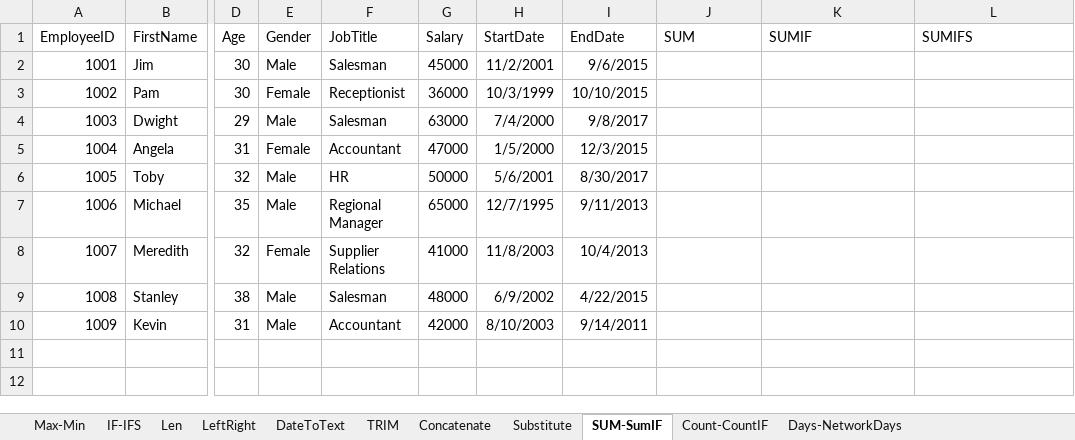
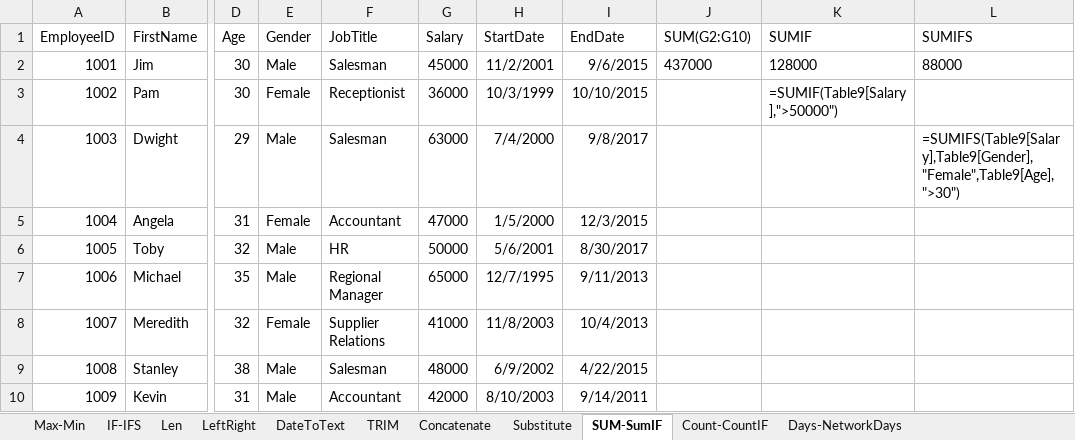
Before and after one commit to monophosphate/Excel-Notes, an Excel workbook: 2_Formulas.xlsx, sheet SUM-SumIF, drawn as a sheet; only a part is shown, gaps mark what is left out; values as stored, in another font and other column widths than the file's, no borders; table styles not drawn; the diff names each change by its address in the sheet, - before the commit and + after, or states it on an @@ line.

```diff
--- a/2_Formulas.xlsx (sheet SUM-SumIF)
+++ b/2_Formulas.xlsx (sheet SUM-SumIF)
-J1: SUM
+J1: SUM(G2:G10)
-J2 (SUM(G2:G10)): (empty)
+J2 (SUM(G2:G10)): 437000
-K2 (SUMIF): (empty)
+K2 (SUMIF): 128000
-L2 (SUMIFS): (empty)
+L2 (SUMIFS): 88000
-K3 (SUMIF): (empty)
+K3 (SUMIF): =SUMIF(Table9[Salary],">50000")
-L4 (SUMIFS): (empty)
+L4 (SUMIFS): =SUMIFS(Table9[Salary],Table9[Gender],"Female",Table9[Age],">30")
```
Also changed, not shown: sheet Substitute, sheet Days-NetworkDays, sheet Concatenate, sheet Count-CountIF.
